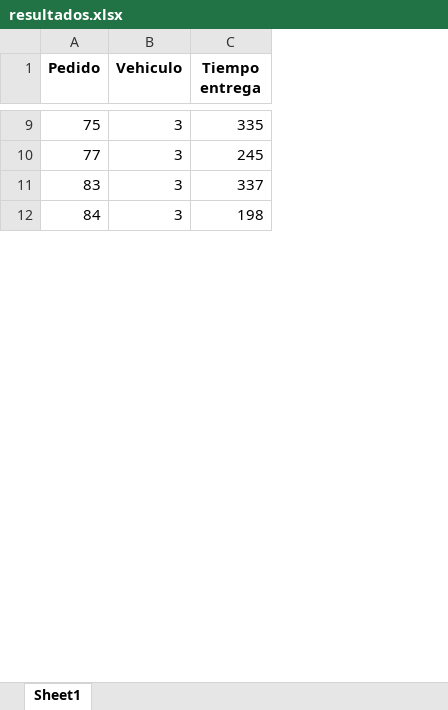
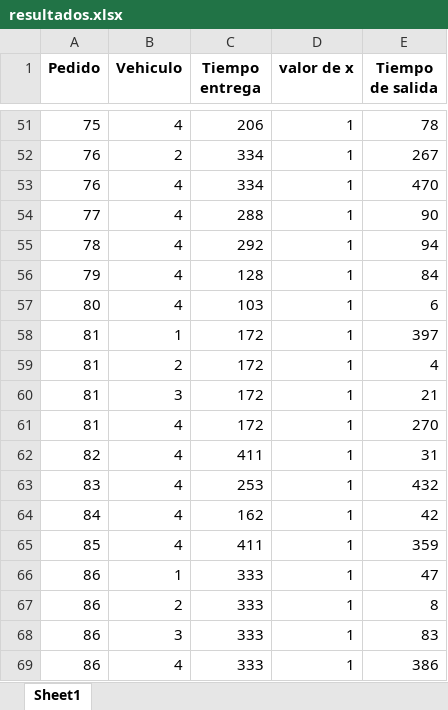
Before and after one commit to vavengh/E4-Opti-Datos-Fijos, an Excel workbook: resultados.xlsx, sheet Sheet1, drawn as a sheet; only a part is shown, gaps mark what is left out; values as stored, in another font and other column widths than the file's, no borders; addresses are those after the commit; the diff covers the shown part only; the diff names each change by its address in the sheet, - before the commit and + after, or states it on an @@ line.

```diff
--- a/resultados.xlsx (sheet Sheet1)
+++ b/resultados.xlsx (sheet Sheet1)
+column D (valor de x), row 51: 1; row 54: 1; rows 63-64: 1 | 1
+column E (Tiempo de salida), row 51: 78; row 54: 90; rows 63-64: 432 | 42
-B51 (Vehiculo): 3
+B51 (Vehiculo): 4
-C51 (Tiempo entrega): 335
+C51 (Tiempo entrega): 206
+row 52: 76 | 2 | 334 | 1 | 267
+row 53: 76 | 4 | 334 | 1 | 470
-B54 (Vehiculo): 3
+B54 (Vehiculo): 4
-C54 (Tiempo entrega): 245
+C54 (Tiempo entrega): 288
+row 55: 78 | 4 | 292 | 1 | 94
+row 56: 79 | 4 | 128 | 1 | 84
+row 57: 80 | 4 | 103 | 1 | 6
+row 58: 81 | 1 | 172 | 1 | 397
+row 59: 81 | 2 | 172 | 1 | 4
+row 60: 81 | 3 | 172 | 1 | 21
+row 61: 81 | 4 | 172 | 1 | 270
+row 62: 82 | 4 | 411 | 1 | 31
-B63:B64 (Vehiculo): 3
+B63:B64 (Vehiculo): 4
-C63 (Tiempo entrega): 337
+C63 (Tiempo entrega): 253
-C64 (Tiempo entrega): 198
+C64 (Tiempo entrega): 162
+row 65: 85 | 4 | 411 | 1 | 359
+row 66: 86 | 1 | 333 | 1 | 47
+row 67: 86 | 2 | 333 | 1 | 8
+row 68: 86 | 3 | 333 | 1 | 83
+row 69: 86 | 4 | 333 | 1 | 386
```
Also changed, not shown: 101 added rows, 1 removed row and 57 edited cells elsewhere in this sheet, 4 other files.
